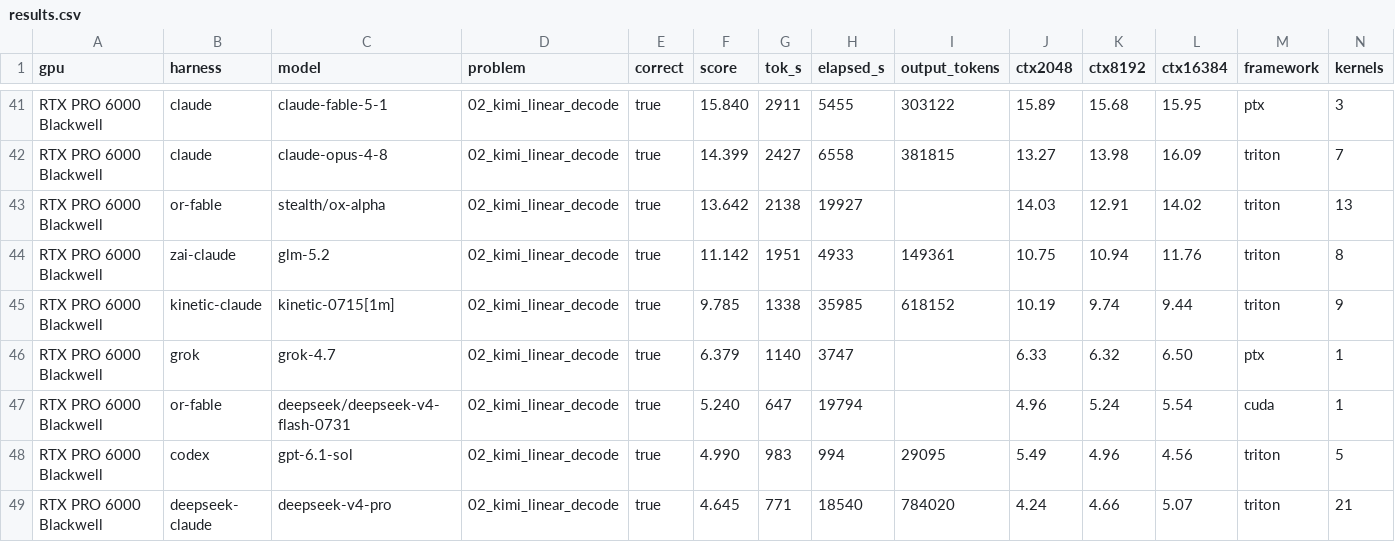
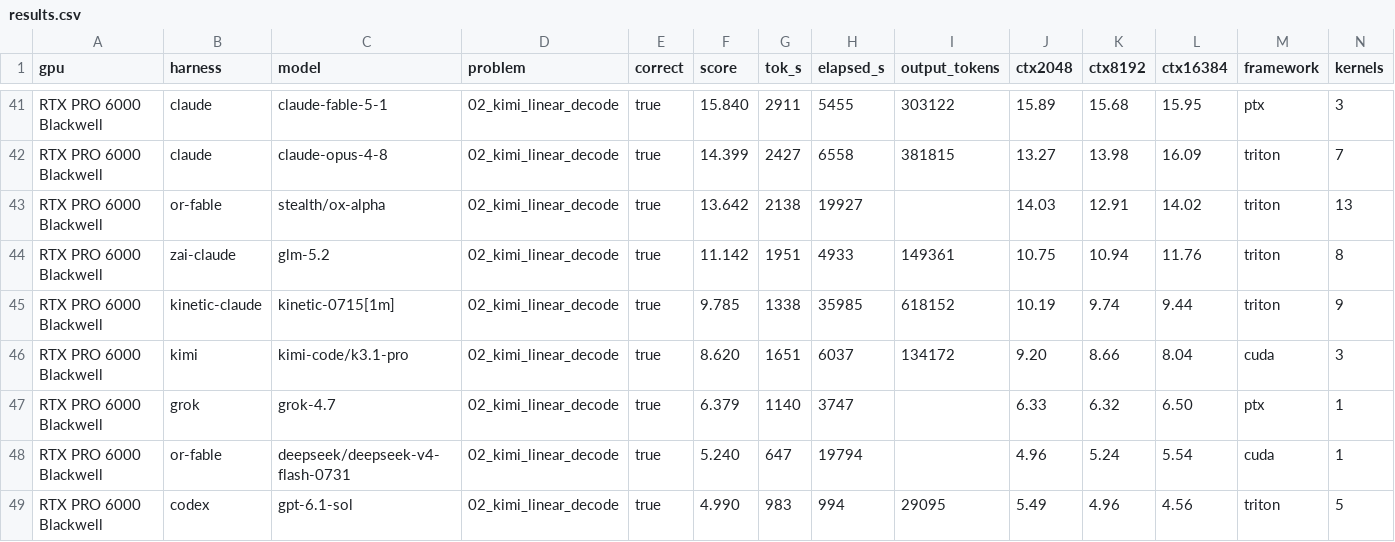
Before and after one commit to Infatoshi/kernelbench.com, a CSV file: public/data/mega/results.csv, drawn as a sheet; only a part is shown, gaps mark what is left out; the shorter side is filled out with more unchanged rows; rows hold the shown columns only; the diff names each change by its address in the sheet, - before the commit and + after, or states it on an @@ line.

```diff
--- a/public/data/mega/results.csv
+++ b/public/data/mega/results.csv
+row 46: RTX PRO 6000 Blackwell | kimi | kimi-code/k3.1-pro | 02_kimi_linear_decode | true | 8.620 | 1651 | 6037 | 134172 | 9.20 | 8.66 | 8.04 | cuda | 3
```
Also changed, not shown: 14 other files.
